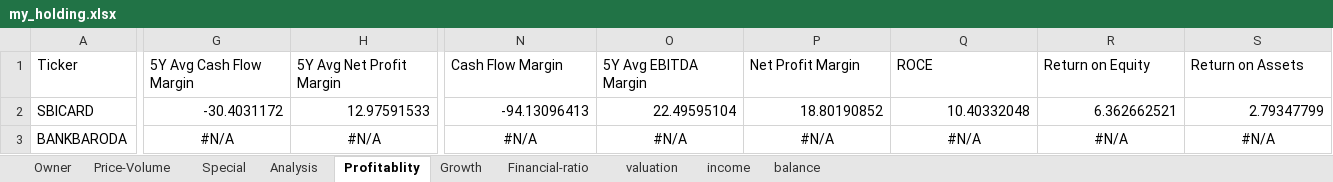
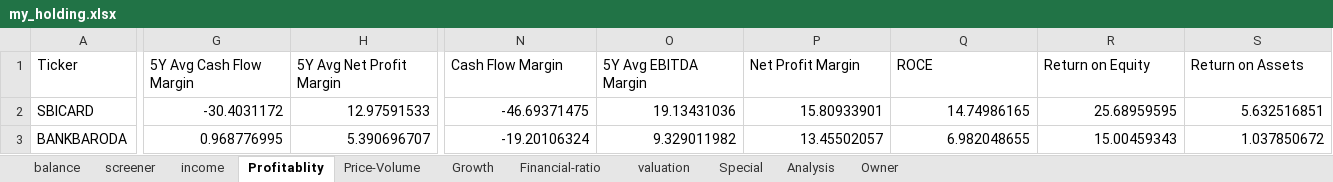
Before and after one commit to Suraj-Embedd-Os/etc, an Excel workbook: NIFTY/Ticker Tap/my_holding.xlsx, sheet Profitablity, drawn as a sheet; only a part is shown, gaps mark what is left out; values as stored, in another font and other column widths than the file's, no borders; the diff covers the shown part only; the diff names each change by its address in the sheet, - before the commit and + after, or states it on an @@ line.

```diff
--- a/NIFTY/Ticker Tap/my_holding.xlsx (sheet Profitablity)
+++ b/NIFTY/Ticker Tap/my_holding.xlsx (sheet Profitablity)
+sheet tab: screener
@@ sheet tab order changed: balance | screener | income | Profitablity | Price-Volume | Growth | Financial-ratio | valuation | Special | Analysis | Owner @@
-N2 (Cash Flow Margin): -94.13096413
+N2 (Cash Flow Margin): -46.69371475
-O2 (5Y Avg EBITDA Margin): 22.49595104
+O2 (5Y Avg EBITDA Margin): 19.13431036
-P2 (Net Profit Margin): 18.80190852
+P2 (Net Profit Margin): 15.80933901
-Q2 (ROCE): 10.40332048
+Q2 (ROCE): 14.74986165
-R2 (Return on Equity): 6.362662521
+R2 (Return on Equity): 25.68959595
-S2 (Return on Assets): 2.79347799
+S2 (Return on Assets): 5.632516851
-G3 (5Y Avg Cash Flow Margin): #N/A
+G3 (5Y Avg Cash Flow Margin): 0.968776995
-G3:S3 alignment: center
+G3:S3 alignment: right
-H3 (5Y Avg Net Profit Margin): #N/A
+H3 (5Y Avg Net Profit Margin): 5.390696707
-N3 (Cash Flow Margin): #N/A
+N3 (Cash Flow Margin): -19.20106324
-O3 (5Y Avg EBITDA Margin): #N/A
+O3 (5Y Avg EBITDA Margin): 9.329011982
-P3 (Net Profit Margin): #N/A
+P3 (Net Profit Margin): 13.45502057
-Q3 (ROCE): #N/A
+Q3 (ROCE): 6.982048655
-R3 (Return on Equity): #N/A
+R3 (Return on Equity): 15.00459343
-S3 (Return on Assets): #N/A
+S3 (Return on Assets): 1.037850672
```
Also changed, not shown: 489 edited cells and cell formats elsewhere in this sheet, sheet income, sheet Growth, sheet Special, sheet valuation, sheet balance, 1 other file.
